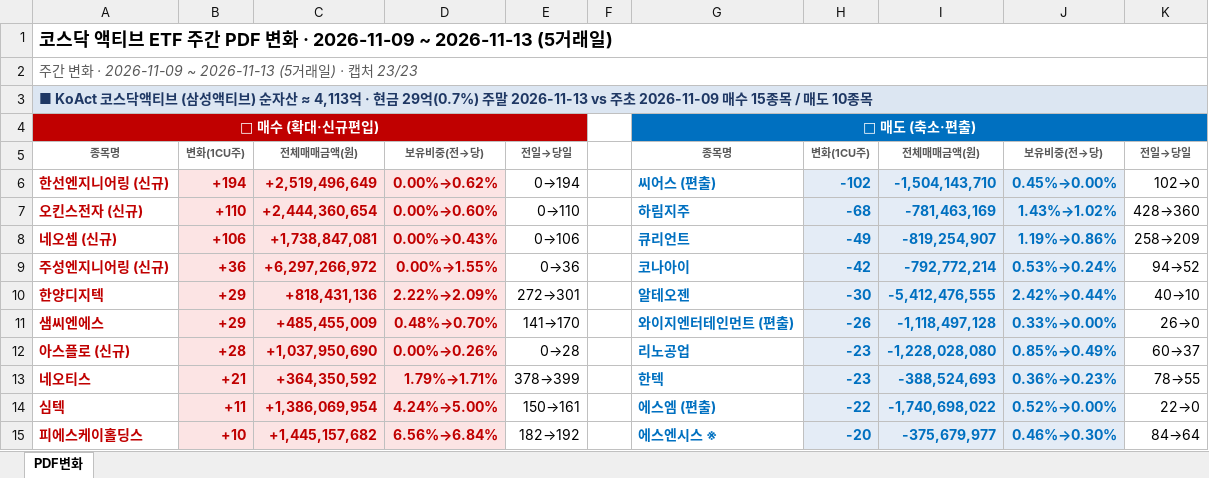
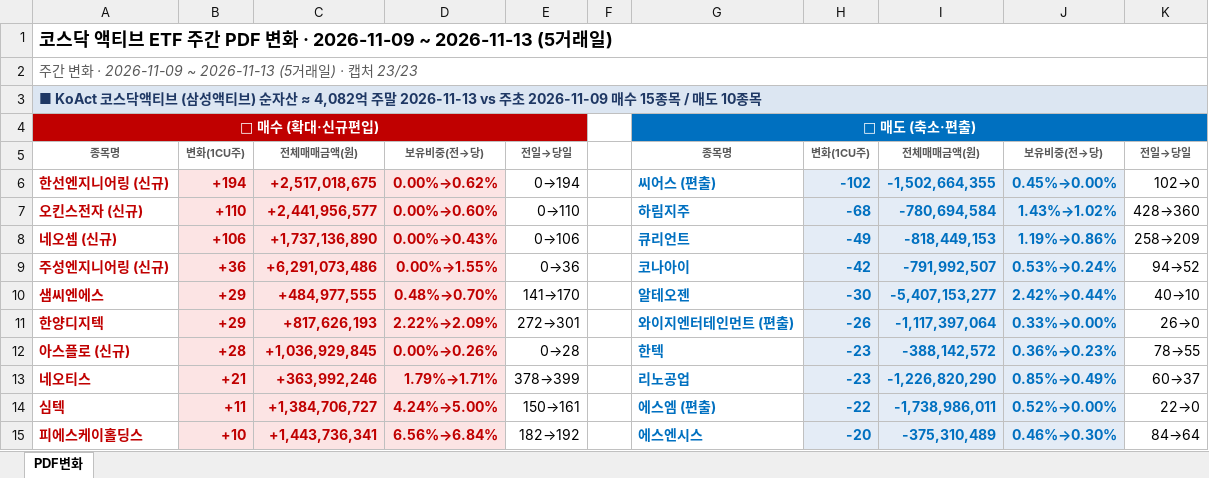
Before and after one commit to unrevr15/etf-reports, an Excel workbook: reports/pdf_weekly_20261113.xlsx, sheet PDF변화, drawn as a sheet; only a part is shown; values as stored, in another font and other column widths than the file's, no borders; removed rows and columns are numbered as before the commit, all else as after; the diff covers the shown part only; the diff names each change by its address in the sheet, - before the commit and + after, or states it on an @@ line.

```diff
--- a/reports/pdf_weekly_20261113.xlsx (sheet PDF변화)
+++ b/reports/pdf_weekly_20261113.xlsx (sheet PDF변화)
-A3: …자산 ≈ 4,113억 · 현금 29억(0.7%) 주말 2026-11-13…
+A3: …자산 ≈ 4,082억 주말 2026-11-13…
-C6: +2,519,496,649
+C6: +2,517,018,675
-I6: -1,504,143,710
+I6: -1,502,664,355
-C7: +2,444,360,654
+C7: +2,441,956,577
-I7: -781,463,169
+I7: -780,694,584
-C8: +1,738,847,081
+C8: +1,737,136,890
-I8: -819,254,907
+I8: -818,449,153
-C9: +6,297,266,972
+C9: +6,291,073,486
-I9: -792,772,214
+I9: -791,992,507
-row 10: 한양디지텍 | +29 | +818,431,136 | 2.22%→2.09% | 272→301 |  | 알테오젠 | -30 | -5,412,476,555 | 2.42%→0.44% | 40→10
-C10: +485,455,009
+C10: +484,977,555
-G10: 와이지엔터테인먼트 (편출)
+G10: 알테오젠
-H10: -26
+H10: -30
-I10: -1,118,497,128
+I10: -5,407,153,277
-J10: 0.33%→0.00%
+J10: 2.42%→0.44%
-K10: 26→0
+K10: 40→10
+row 11: 한양디지텍 | +29 | +817,626,193 | 2.22%→2.09% | 272→301 |  | 와이지엔터테인먼트 (편출) | -26 | -1,117,397,064 | 0.33%→0.00% | 26→0
-C12: +1,037,950,690
+C12: +1,036,929,845
-G12: 리노공업
+G12: 한텍
-I12: -1,228,028,080
+I12: -388,142,572
-J12: 0.85%→0.49%
+J12: 0.36%→0.23%
-K12: 60→37
+K12: 78→55
-C13: +364,350,592
+C13: +363,992,246
-G13: 한텍
+G13: 리노공업
-I13: -388,524,693
+I13: -1,226,820,290
-J13: 0.36%→0.23%
+J13: 0.85%→0.49%
-K13: 78→55
+K13: 60→37
-C14: +1,386,069,954
+C14: +1,384,706,727
-I14: -1,740,698,022
+I14: -1,738,986,011
-C15: +1,445,157,682
+C15: +1,443,736,341
-G15: 에스엔시스 ※
+G15: 에스엔시스
-I15: -375,679,977
+I15: -375,310,489
```
Also changed, not shown: 4 added rows, 4 removed rows, 1 moved row and 189 edited cells elsewhere in this sheet, reports/pdf_change_20261113.xlsx, reports/pdf_rolling5_20261113.xlsx.
